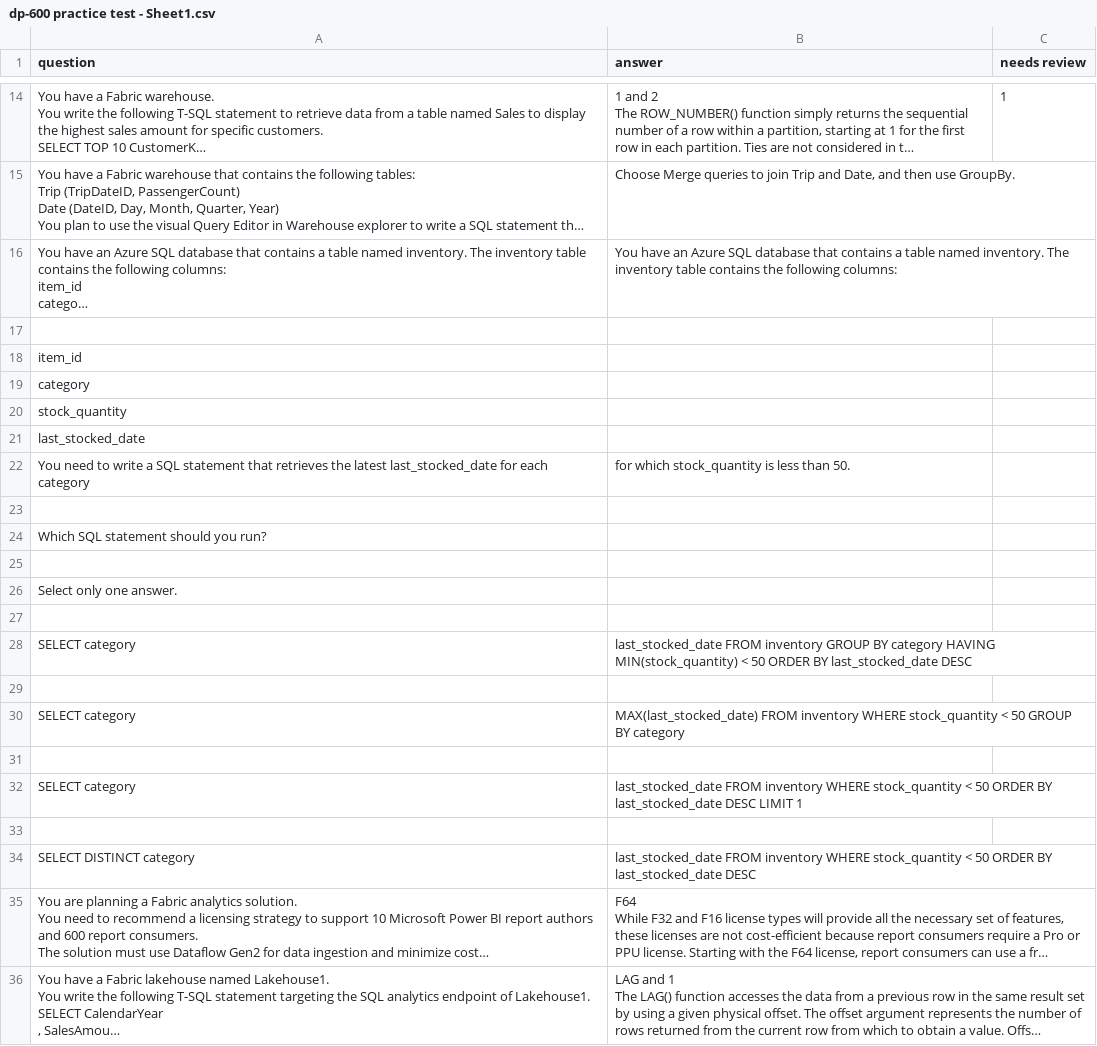
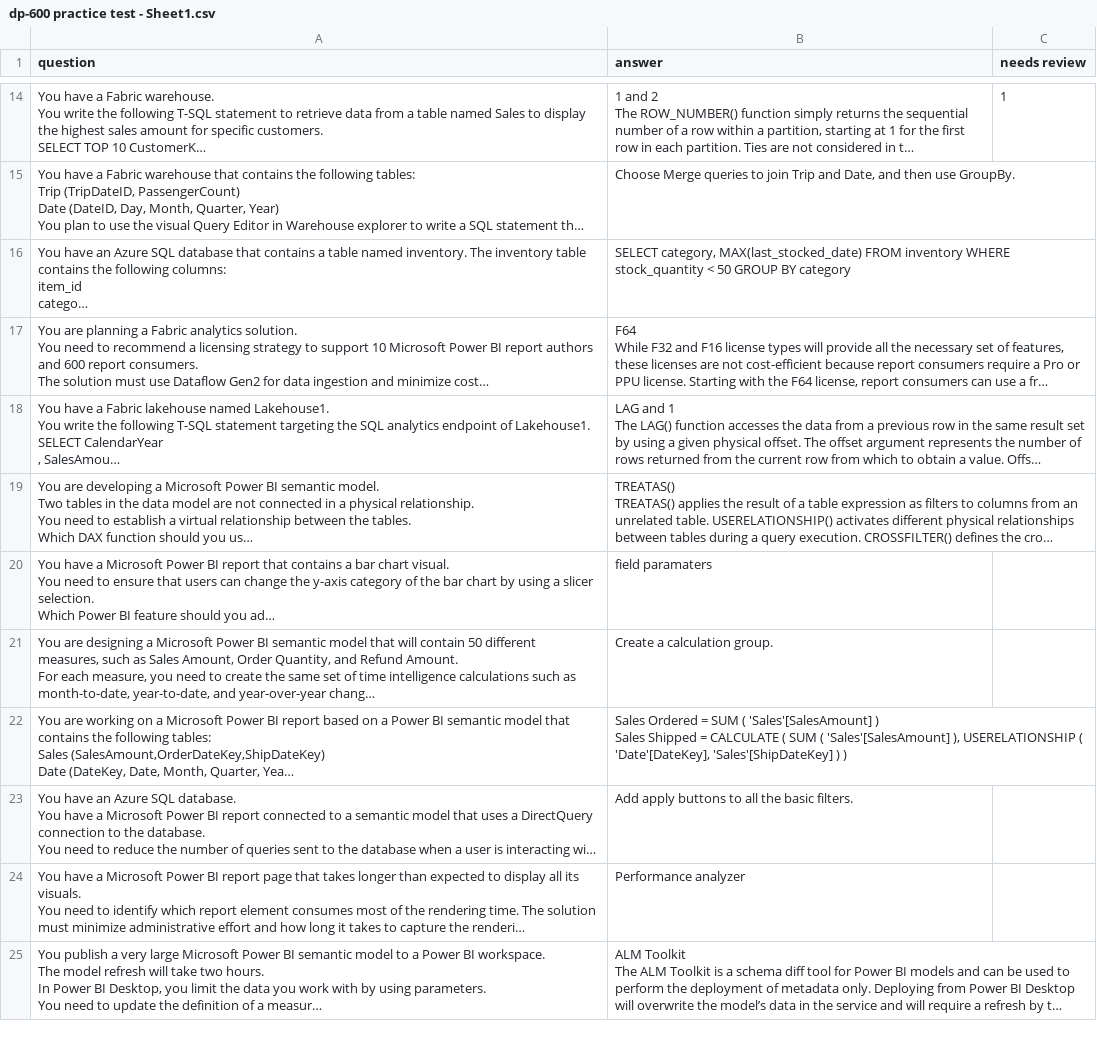
Before and after one commit to dataDad/dp600, a CSV file: dp-600 practice test - Sheet1.csv, drawn as a sheet; only a part is shown, gaps mark what is left out; the shorter side is filled out with more unchanged rows; long unchanged cells end in …; the diff names each change by its address in the sheet, - before the commit and + after, or states it on an @@ line.

Commit message:
Add files via upload

```diff
--- a/dp-600 practice test - Sheet1.csv
+++ b/dp-600 practice test - Sheet1.csv
-B16 (answer): You have an Azure SQL database that contains a table named inventory. The inventory table contains the following columns:
+B16 (answer): SELECT category, MAX(last_stocked_date) FROM inventory WHERE stock_quantity < 50 GROUP BY category
-row 17: (empty)
-row 18: item_id
-row 19: category
-row 20: stock_quantity
-row 21: last_stocked_date
-row 22: You need to write a SQL statement that retrieves the latest last_stocked_date for each category | for which stock_quantity is less than 50.
-row 23: (empty)
-row 24: Which SQL statement should you run?
-row 25: (empty)
-row 26: Select only one answer.
-row 27: (empty)
-row 28: SELECT category | last_stocked_date FROM inventory GROUP BY category HAVING MIN(stock_quantity) < 50 ORDER BY last_stocked_date DESC
-row 29: (empty)
-row 30: SELECT category | MAX(last_stocked_date) FROM inventory WHERE stock_quantity < 50 GROUP BY category
-row 31: (empty)
-row 32: SELECT category | last_stocked_date FROM inventory WHERE stock_quantity < 50 ORDER BY last_stocked_date DESC LIMIT 1
-row 33: (empty)
-row 34: SELECT DISTINCT category | last_stocked_date FROM inventory WHERE stock_quantity < 50 ORDER BY last_stocked_date DESC
```
